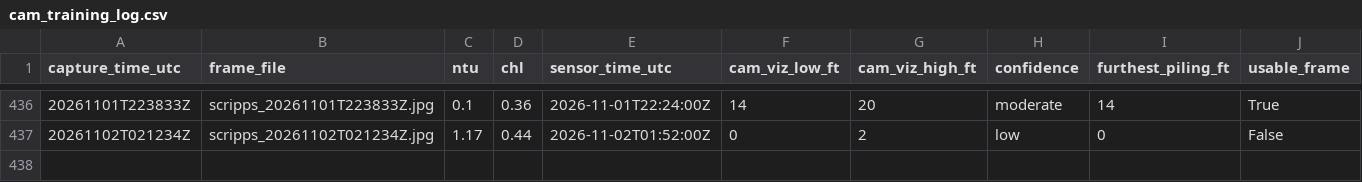
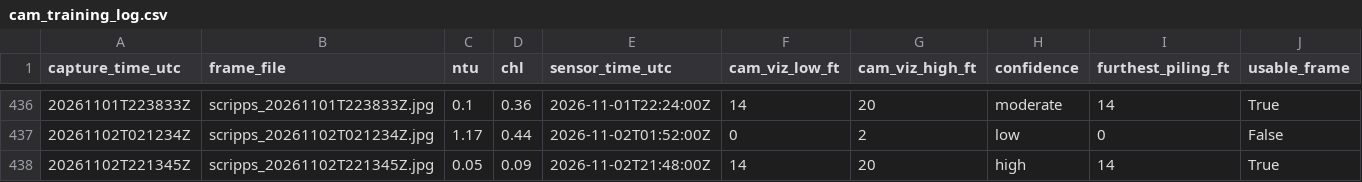
Before and after one commit to whitmanbret/Fishing-Dive-Conditions, a CSV file: cam_training_log.csv, drawn as a sheet; only a part is shown, gaps mark what is left out.

```diff
--- a/cam_training_log.csv
+++ b/cam_training_log.csv
@@ -437 +437,2 @@ capture_time_utc,frame_file,ntu,chl,sensor_time_utc,cam_viz_low_ft,cam_viz_high_
 20261102T021234Z,scripps_20261102T021234Z.jpg,1.17,0.44,2026-11-02T01:52:00Z,0,2,low,0,False
+20261102T221345Z,scripps_20261102T221345Z.jpg,0.05,0.09,2026-11-02T21:48:00Z,14,20,high,14,True
```
